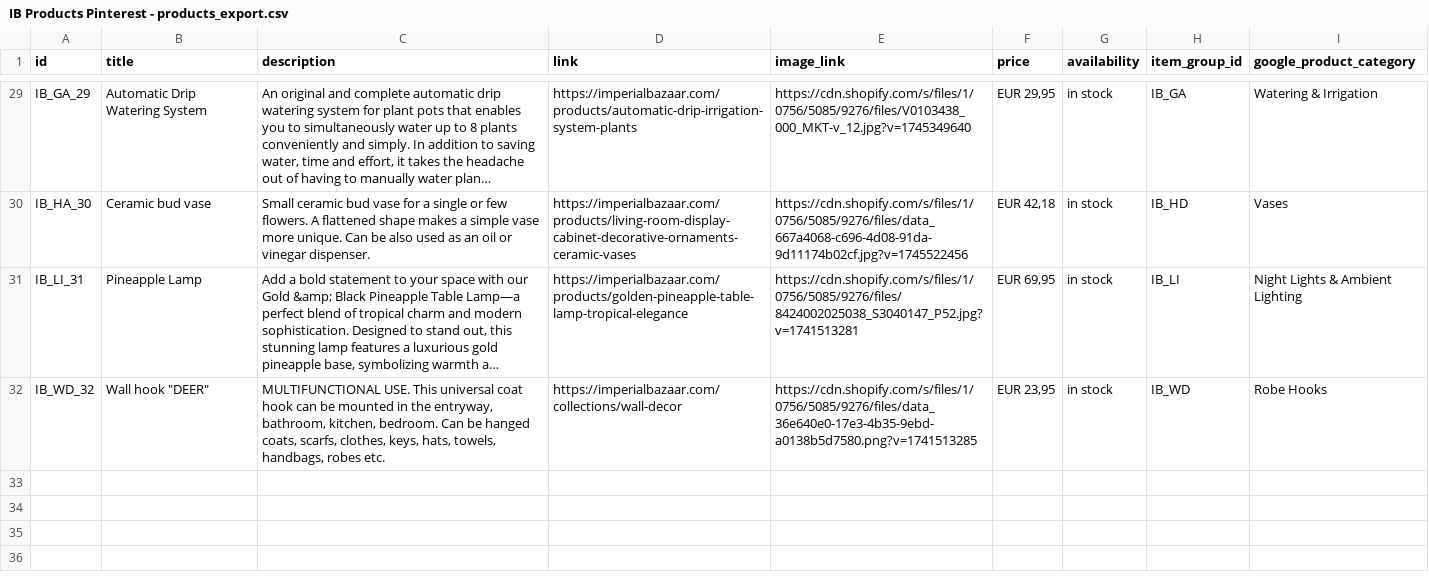
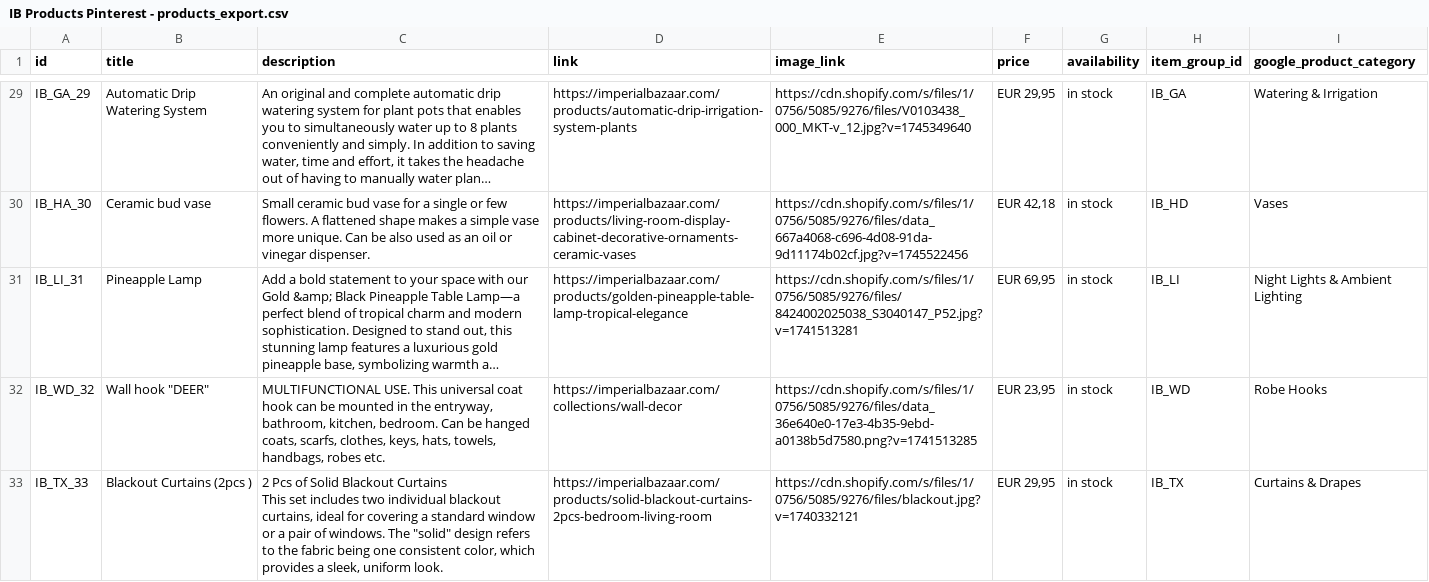
Before and after one commit to Iago0815/IB, a CSV file: IB Products Pinterest - products_export.csv, drawn as a sheet; only a part is shown, gaps mark what is left out; long unchanged cells end in …; ↵ is a line break in a cell; the diff names each change by its address in the sheet, - before the commit and + after, or states it on an @@ line.

```diff
--- a/IB Products Pinterest - products_export.csv
+++ b/IB Products Pinterest - products_export.csv
+row 33: IB_TX_33 | Blackout Curtains (2pcs ) | 2 Pcs of Solid Blackout Curtains ↵ This set includes two individual blackout curtains, ideal for covering a standard window or a pair of windows. The "solid" design refers to the fabric being one consistent color, which provides a sleek, uniform look. | https://imperialbazaar.com/products/solid-blackout-curtains-2pcs-bedroom-living-room | https://cdn.shopify.com/s/files/1/0756/5085/9276/files/blackout.jpg?v=1740332121 | EUR 29,95 | in stock | IB_TX | Curtains & Drapes
```
Also changed, not shown: IB_Products_Pinterest_Germany.csv.
